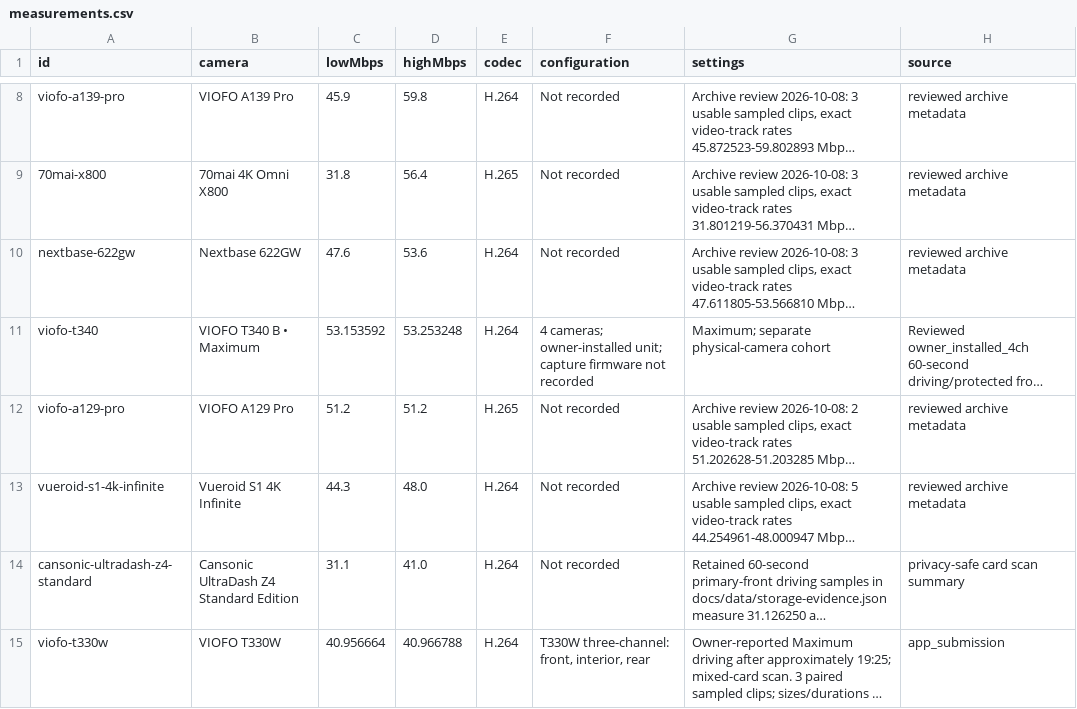
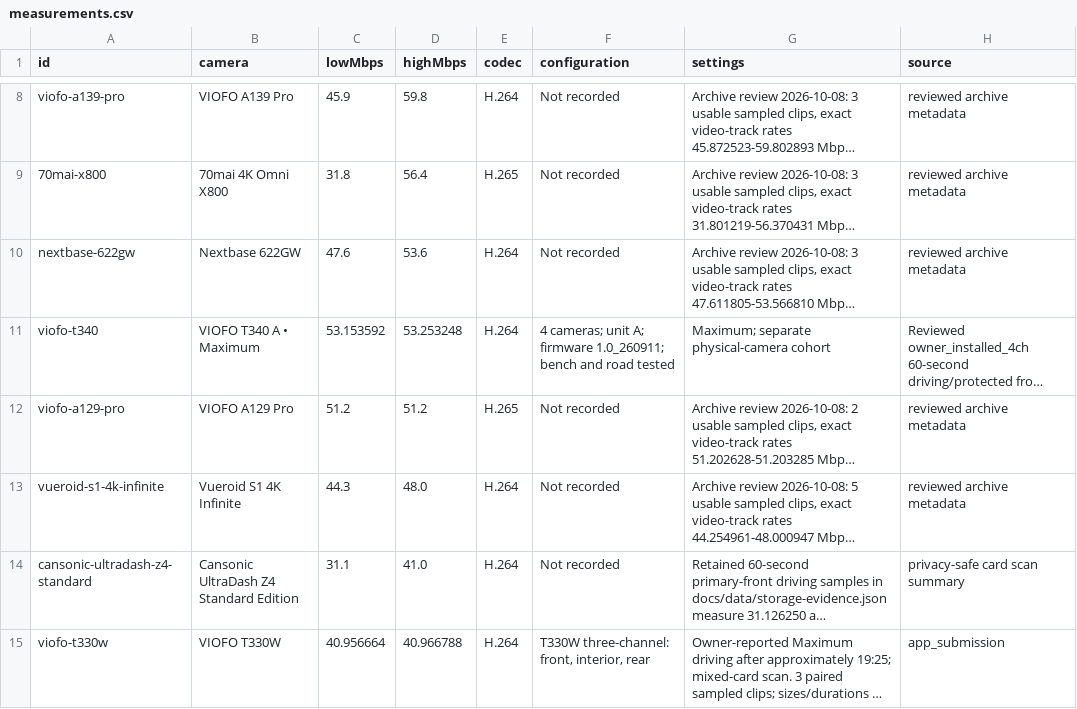
Before and after one commit to vortexopenclaw/dashcam-camera-profiles, a CSV file: docs/assets/4k30/measurements.csv, drawn as a sheet; only a part is shown, gaps mark what is left out; long unchanged cells end in …; the diff covers the shown part only; the diff names each change by its address in the sheet, - before the commit and + after, or states it on an @@ line.

Commit message:
Correct T340 unit labels and add measured E1 Pro S bitrate

```diff
--- a/docs/assets/4k30/measurements.csv
+++ b/docs/assets/4k30/measurements.csv
-B11 (camera): VIOFO T340 B • Maximum
+B11 (camera): VIOFO T340 A • Maximum
-F11 (configuration): 4 cameras; owner-installed unit; capture firmware not recorded
+F11 (configuration): 4 cameras; unit A; firmware 1.0_260911; bench and road tested
```
Also changed, not shown: 1 added row and 2 edited cells elsewhere in this file, 10 other files.
